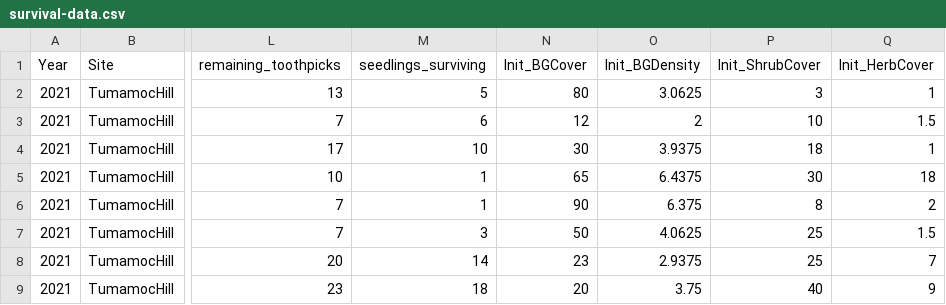
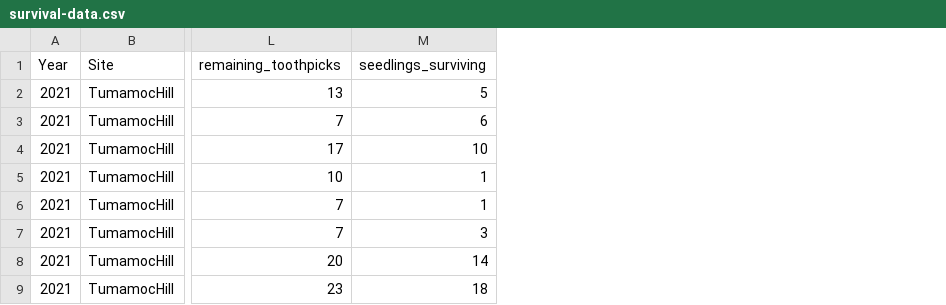
Before and after one commit to lossanna/Buffelgrass_precip-variation, a CSV file: data/publish2.2/survival-data.csv, drawn as a sheet; only a part is shown, gaps mark what is left out; the diff names each change by its address in the sheet, - before the commit and + after, or states it on an @@ line.

Commit message:
Lol I figured out the problem and it's because the published data CSVs hadn't been updated to reflect recent changes, so everything is fine now

```diff
--- a/data/publish2.2/survival-data.csv
+++ b/data/publish2.2/survival-data.csv
-column N (Init_BGCover), rows 2-9: 80 | 12 | 30 | 65 | 90 | 50 | 23 | 20
-column O (Init_BGDensity), rows 2-9: 3.0625 | 2 | 3.9375 | 6.4375 | 6.375 | 4.0625 | 2.9375 | 3.75
-column P (Init_ShrubCover), rows 2-9: 3 | 10 | 18 | 30 | 8 | 25 | 25 | 40
-column Q (Init_HerbCover), rows 2-9: 1 | 1.5 | 1 | 18 | 2 | 1.5 | 7 | 9
```
Also changed, not shown: data/publish2.2/all-data.csv, data/publish2.2/culm-data.csv, 2 other files.
